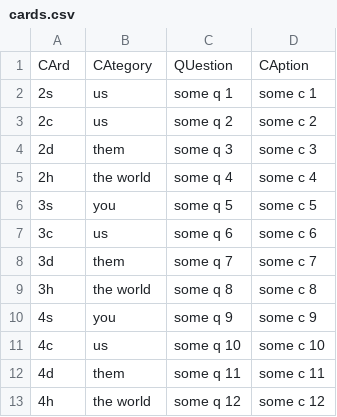
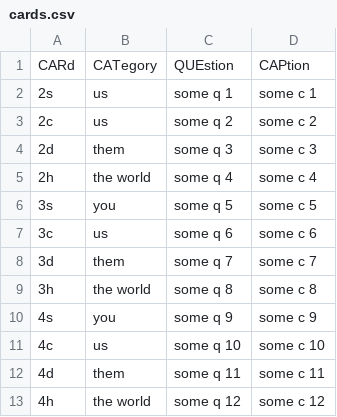
Before and after one commit to Davis-B-Allen/q54server, a CSV file: cards.csv, drawn as a sheet; removed rows and columns are numbered as before the commit, all else as after; the diff names each change by its address in the sheet, - before the commit and + after, or states it on an @@ line.

Commit message:
Change example CSV

```diff
--- a/cards.csv
+++ b/cards.csv
-row 1: CArd | CAtegory | QUestion | CAption
+row 1: CARd | CATegory | QUEstion | CAPtion
```
